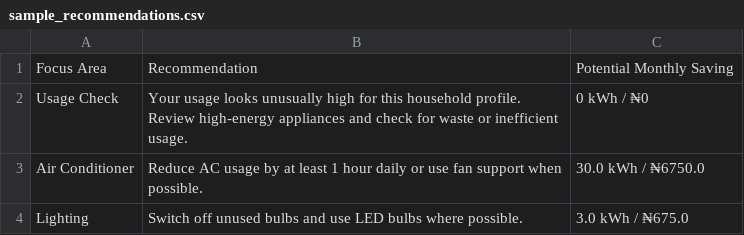
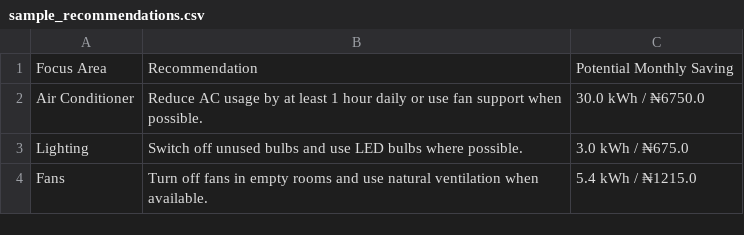
Before and after one commit to Paddyrey/TechCrush-Capstone-Group-11-Project, a CSV file: data/processed/sample_recommendations.csv, drawn as a sheet; removed rows and columns are numbered as before the commit, all else as after; the diff names each change by its address in the sheet, - before the commit and + after, or states it on an @@ line.

```diff
--- a/data/processed/sample_recommendations.csv
+++ b/data/processed/sample_recommendations.csv
-row 2: Usage Check | Your usage looks unusually high for this household profile. Review high-energy appliances and check for waste or inefficient usage. | 0 kWh / ₦0
+row 4: Fans | Turn off fans in empty rooms and use natural ventilation when available. | 5.4 kWh / ₦1215.0
```
Also changed, not shown: data/eda_outputs/average_consumption_by_state.csv, data/eda_outputs/top_10_highest_consumption_households.csv, 26 other files.
